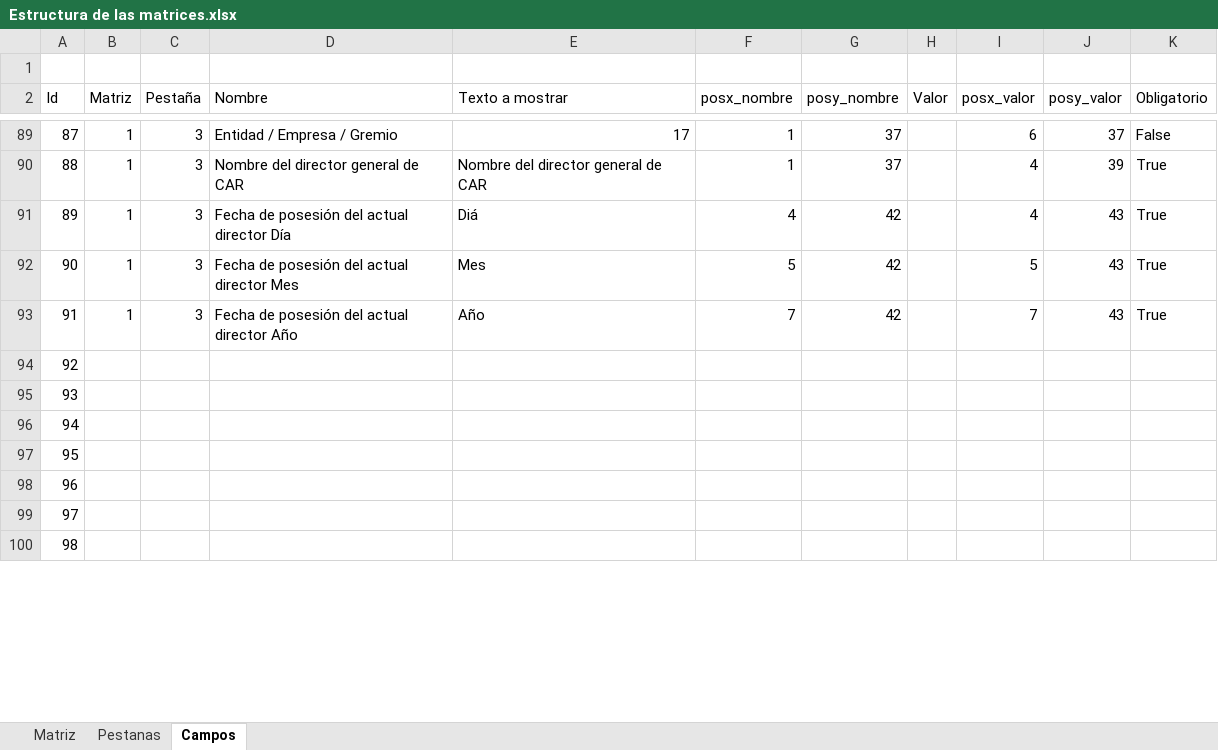
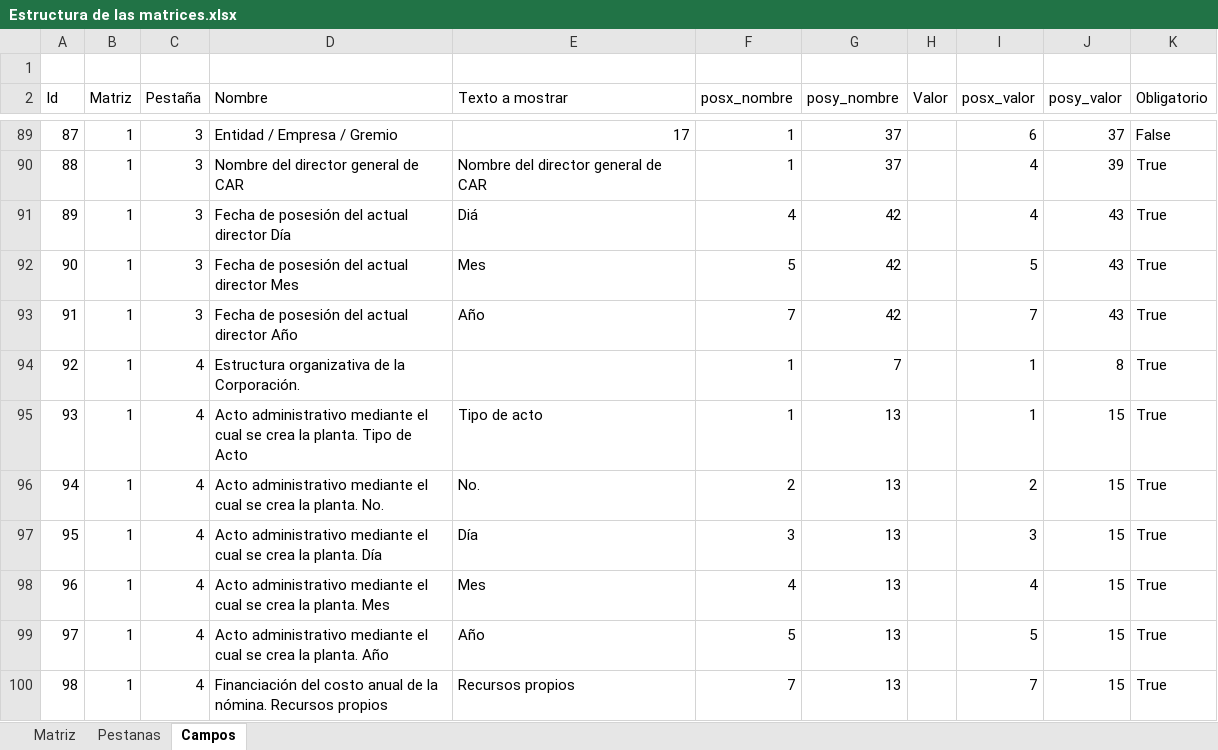
Before and after one commit to jaconsta/POMCAS, an Excel workbook: Borradores/Parametrizacion/Estructura de las matrices.xlsx, sheet Campos, drawn as a sheet; only a part is shown, gaps mark what is left out; values as stored, in another font and other column widths than the file's, no borders; the diff covers the shown part only; the diff names each change by its address in the sheet, - before the commit and + after, or states it on an @@ line.

Commit message:
Parametrizando matriz
Matriz de una corpo corregida.
Matriz de actividades consolidada.

```diff
--- a/Borradores/Parametrizacion/Estructura de las matrices.xlsx (sheet Campos)
+++ b/Borradores/Parametrizacion/Estructura de las matrices.xlsx (sheet Campos)
-B94:B100 (Matriz): (empty)
+B94:B100 (Matriz): 1
-C94:C100 (Pestaña): (empty)
+C94:C100 (Pestaña): 4
-D94 (Nombre): (empty)
+D94 (Nombre): Estructura organizativa de la Corporación.
-F94:F95 (posx_nombre): (empty)
+F94:F95 (posx_nombre): 1
-G94 (posy_nombre): (empty)
+G94 (posy_nombre): 7
-I94:I95 (posx_valor): (empty)
+I94:I95 (posx_valor): 1
-J94 (posy_valor): (empty)
+J94 (posy_valor): 8
-K94:K100 (Obligatorio): (empty)
+K94:K100 (Obligatorio): True
-D95 (Nombre): (empty)
+D95 (Nombre): Acto administrativo mediante el cual se crea la planta. Tipo de Acto
-E95 (Texto a mostrar): (empty)
+E95 (Texto a mostrar): Tipo de acto
-G95:G100 (posy_nombre): (empty)
+G95:G100 (posy_nombre): 13
-J95:J100 (posy_valor): (empty)
+J95:J100 (posy_valor): 15
-D96 (Nombre): (empty)
+D96 (Nombre): Acto administrativo mediante el cual se crea la planta. No.
-E96 (Texto a mostrar): (empty)
+E96 (Texto a mostrar): No.
-F96 (posx_nombre): (empty)
+F96 (posx_nombre): 2
-I96 (posx_valor): (empty)
+I96 (posx_valor): 2
-D97 (Nombre): (empty)
+D97 (Nombre): Acto administrativo mediante el cual se crea la planta. Día
-E97 (Texto a mostrar): (empty)
+E97 (Texto a mostrar): Día
-F97 (posx_nombre): (empty)
+F97 (posx_nombre): 3
-I97 (posx_valor): (empty)
+I97 (posx_valor): 3
-D98 (Nombre): (empty)
+D98 (Nombre): Acto administrativo mediante el cual se crea la planta. Mes
-E98 (Texto a mostrar): (empty)
+E98 (Texto a mostrar): Mes
-F98 (posx_nombre): (empty)
+F98 (posx_nombre): 4
-I98 (posx_valor): (empty)
+I98 (posx_valor): 4
-D99 (Nombre): (empty)
+D99 (Nombre): Acto administrativo mediante el cual se crea la planta. Año
-E99 (Texto a mostrar): (empty)
+E99 (Texto a mostrar): Año
-F99 (posx_nombre): (empty)
+F99 (posx_nombre): 5
-I99 (posx_valor): (empty)
+I99 (posx_valor): 5
-D100 (Nombre): (empty)
+D100 (Nombre): Financiación del costo anual de la nómina. Recursos propios
-E100 (Texto a mostrar): (empty)
+E100 (Texto a mostrar): Recursos propios
-F100 (posx_nombre): (empty)
+F100 (posx_nombre): 7
-I100 (posx_valor): (empty)
+I100 (posx_valor): 7
```
Also changed, not shown: 390 edited cells elsewhere in this sheet, 8 other files.
